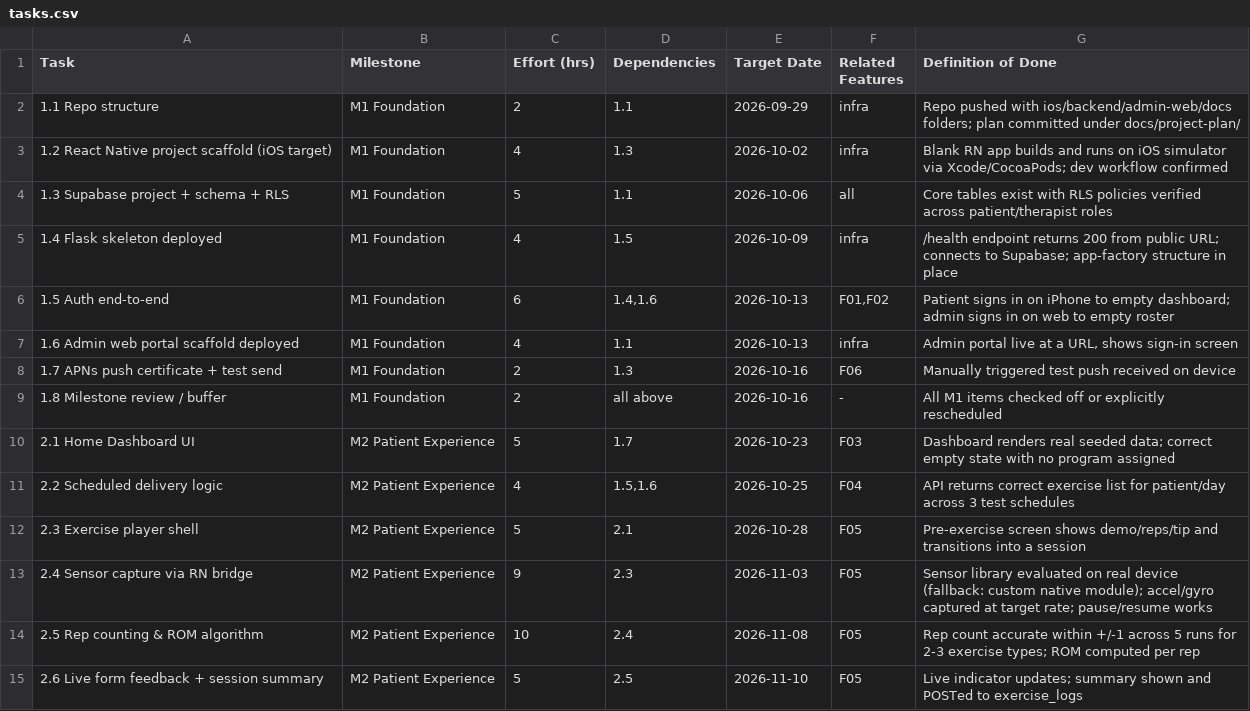
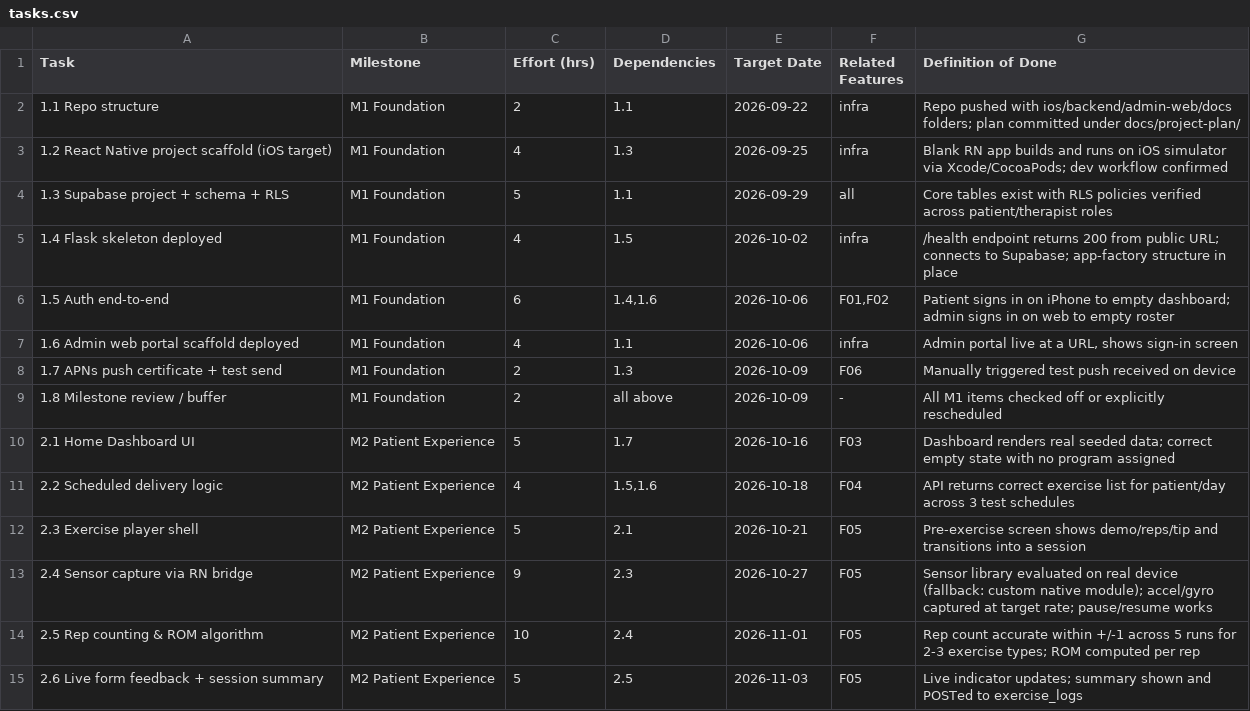
Before and after one commit to Kyra15/PTHomeApp, a CSV file: docs/project-plan/tasks.csv, drawn as a sheet; only a part is shown; the diff covers the shown part only.

```diff
--- a/docs/project-plan/tasks.csv
+++ b/docs/project-plan/tasks.csv
@@ -1,15 +1,15 @@
 Task,Milestone,Effort (hrs),Dependencies,Target Date,Related Features,Definition of Done
-1.1 Repo structure,M1 Foundation,2,1.1,2026-09-29,infra,"Repo pushed with ios/backend/admin-web/docs folders; plan committed under docs/project-plan/"
-1.2 React Native project scaffold (iOS target),M1 Foundation,4,1.3,2026-10-02,infra,"Blank RN app builds and runs on iOS simulator via Xcode/CocoaPods; dev workflow confirmed"
-1.3 Supabase project + schema + RLS,M1 Foundation,5,1.1,2026-10-06,all,"Core tables exist with RLS policies verified across patient/therapist roles"
-1.4 Flask skeleton deployed,M1 Foundation,4,1.5,2026-10-09,infra,"/health endpoint returns 200 from public URL; connects to Supabase; app-factory structure in place"
-1.5 Auth end-to-end,M1 Foundation,6,"1.4,1.6",2026-10-13,"F01,F02","Patient signs in on iPhone to empty dashboard; admin signs in on web to empty roster"
-1.6 Admin web portal scaffold deployed,M1 Foundation,4,1.1,2026-10-13,infra,"Admin portal live at a URL, shows sign-in screen"
-1.7 APNs push certificate + test send,M1 Foundation,2,1.3,2026-10-16,F06,"Manually triggered test push received on device"
-1.8 Milestone review / buffer,M1 Foundation,2,all above,2026-10-16,-,"All M1 items checked off or explicitly rescheduled"
-2.1 Home Dashboard UI,M2 Patient Experience,5,1.7,2026-10-23,F03,"Dashboard renders real seeded data; correct empty state with no program assigned"
-2.2 Scheduled delivery logic,M2 Patient Experience,4,"1.5,1.6",2026-10-25,F04,"API returns correct exercise list for patient/day across 3 test schedules"
-2.3 Exercise player shell,M2 Patient Experience,5,2.1,2026-10-28,F05,"Pre-exercise screen shows demo/reps/tip and transitions into a session"
-2.4 Sensor capture via RN bridge,M2 Patient Experience,9,2.3,2026-11-03,F05,"Sensor library evaluated on real device (fallback: custom native module); accel/gyro captured at target rate; pause/resume works"
-2.5 Rep counting & ROM algorithm,M2 Patient Experience,10,2.4,2026-11-08,F05,"Rep count accurate within +/-1 across 5 runs for 2-3 exercise types; ROM computed per rep"
-2.6 Live form feedback + session summary,M2 Patient Experience,5,2.5,2026-11-10,F05,"Live indicator updates; summary shown and POSTed to exercise_logs"
+1.1 Repo structure,M1 Foundation,2,1.1,2026-09-22,infra,"Repo pushed with ios/backend/admin-web/docs folders; plan committed under docs/project-plan/"
+1.2 React Native project scaffold (iOS target),M1 Foundation,4,1.3,2026-09-25,infra,"Blank RN app builds and runs on iOS simulator via Xcode/CocoaPods; dev workflow confirmed"
+1.3 Supabase project + schema + RLS,M1 Foundation,5,1.1,2026-09-29,all,"Core tables exist with RLS policies verified across patient/therapist roles"
+1.4 Flask skeleton deployed,M1 Foundation,4,1.5,2026-10-02,infra,"/health endpoint returns 200 from public URL; connects to Supabase; app-factory structure in place"
+1.5 Auth end-to-end,M1 Foundation,6,"1.4,1.6",2026-10-06,"F01,F02","Patient signs in on iPhone to empty dashboard; admin signs in on web to empty roster"
+1.6 Admin web portal scaffold deployed,M1 Foundation,4,1.1,2026-10-06,infra,"Admin portal live at a URL, shows sign-in screen"
+1.7 APNs push certificate + test send,M1 Foundation,2,1.3,2026-10-09,F06,"Manually triggered test push received on device"
+1.8 Milestone review / buffer,M1 Foundation,2,all above,2026-10-09,-,"All M1 items checked off or explicitly rescheduled"
+2.1 Home Dashboard UI,M2 Patient Experience,5,1.7,2026-10-16,F03,"Dashboard renders real seeded data; correct empty state with no program assigned"
+2.2 Scheduled delivery logic,M2 Patient Experience,4,"1.5,1.6",2026-10-18,F04,"API returns correct exercise list for patient/day across 3 test schedules"
+2.3 Exercise player shell,M2 Patient Experience,5,2.1,2026-10-21,F05,"Pre-exercise screen shows demo/reps/tip and transitions into a session"
+2.4 Sensor capture via RN bridge,M2 Patient Experience,9,2.3,2026-10-27,F05,"Sensor library evaluated on real device (fallback: custom native module); accel/gyro captured at target rate; pause/resume works"
+2.5 Rep counting & ROM algorithm,M2 Patient Experience,10,2.4,2026-11-01,F05,"Rep count accurate within +/-1 across 5 runs for 2-3 exercise types; ROM computed per rep"
+2.6 Live form feedback + session summary,M2 Patient Experience,5,2.5,2026-11-03,F05,"Live indicator updates; summary shown and POSTed to exercise_logs"
```
Also changed, not shown: 15 edited cells elsewhere in this file, 3 other files.
